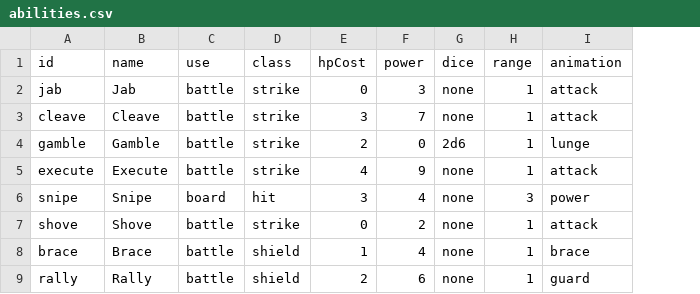
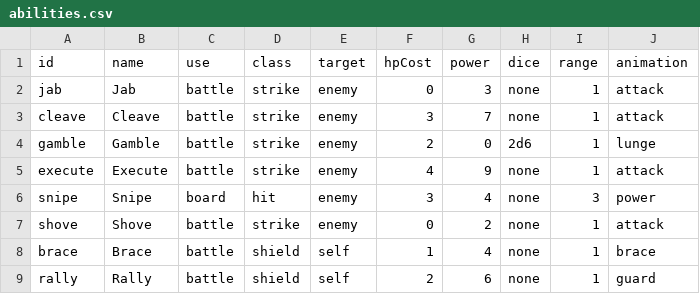
Before and after one commit to FinisTP/engine-study, a CSV file: plugins/last-curtain/assets/match/abilities.csv, drawn as a sheet; only a part is shown; the diff names each change by its address in the sheet, - before the commit and + after, or states it on an @@ line.

```diff
--- a/plugins/last-curtain/assets/match/abilities.csv
+++ b/plugins/last-curtain/assets/match/abilities.csv
+column E (target), rows 2-9: enemy | enemy | enemy | enemy | enemy | enemy | self | self
```
Also changed, not shown: plugins/last-curtain/assets/match/monsters.csv, 8 other files.
